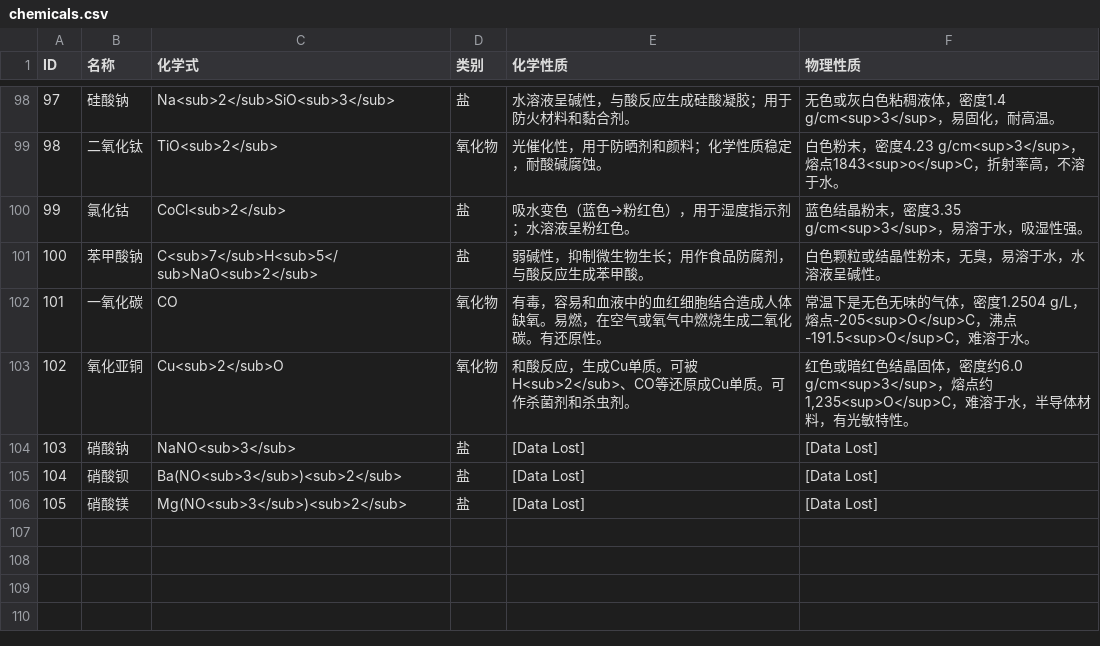
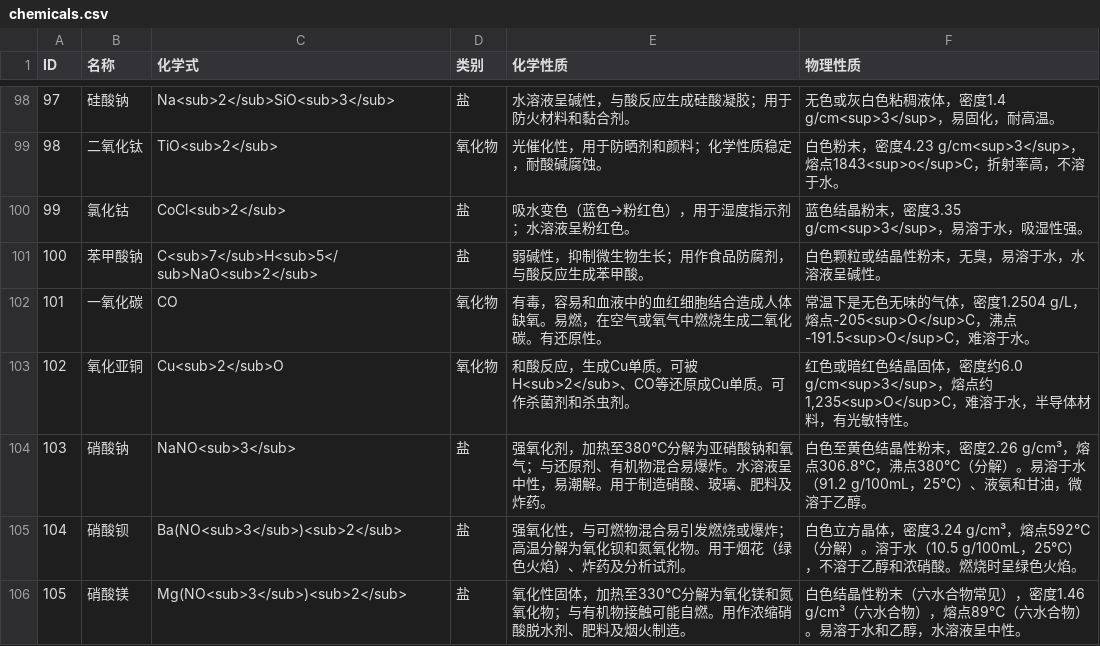
Before and after one commit to DFs-Git/Escape-The-Lab, a CSV file: Assets/Resources/Chemicals/chemicals.csv (was Assets/Resources/chemicals.csv), drawn as a sheet; only a part is shown, gaps mark what is left out.

```diff
--- a/Assets/Resources/chemicals.csv
+++ b/Assets/Resources/Chemicals/chemicals.csv
@@ -103,4 +103,4 @@ ID,名称,化学式,类别,化学性质,物理性质
 102,氧化亚铜,Cu<sub>2</sub>O,氧化物,"和酸反应，生成Cu单质。可被H<sub>2</sub>、CO等还原成Cu单质。可作杀菌剂和杀虫剂。","红色或暗红色结晶固体，密度约6.0 g/cm<sup>3</sup>，熔点约1,235<sup>O</sup>C，难溶于水，半导体材料，有光敏特性。"
-103,硝酸钠,NaNO<sub>3</sub>,盐,"[Data Lost]","[Data Lost]"
-104,硝酸钡,Ba(NO<sub>3</sub>)<sub>2</sub>,盐,"[Data Lost]","[Data Lost]"
-105,硝酸镁,Mg(NO<sub>3</sub>)<sub>2</sub>,盐,"[Data Lost]","[Data Lost]"
+103,硝酸钠,NaNO<sub>3</sub>,盐,"强氧化剂，加热至380℃分解为亚硝酸钠和氧气；与还原剂、有机物混合易爆炸。水溶液呈中性，易潮解。用于制造硝酸、玻璃、肥料及炸药。","白色至黄色结晶性粉末，密度2.26 g/cm³，熔点306.8℃，沸点380℃（分解）。易溶于水（91.2 g/100mL，25℃）、液氨和甘油，微溶于乙醇。"
+104,硝酸钡,Ba(NO<sub>3</sub>)<sub>2</sub>,盐,"强氧化性，与可燃物混合易引发燃烧或爆炸；高温分解为氧化钡和氮氧化物。用于烟花（绿色火焰）、炸药及分析试剂。","白色立方晶体，密度3.24 g/cm³，熔点592℃（分解）。溶于水（10.5 g/100mL，25℃），不溶于乙醇和浓硝酸。燃烧时呈绿色火焰。"
+105,硝酸镁,Mg(NO<sub>3</sub>)<sub>2</sub>,盐,"氧化性固体，加热至330℃分解为氧化镁和氮氧化物；与有机物接触可能自燃。用作浓缩硝酸脱水剂、肥料及烟火制造。","白色结晶性粉末（六水合物常见），密度1.46 g/cm³（六水合物），熔点89℃（六水合物）。易溶于水和乙醇，水溶液呈中性。"
```
Also changed, not shown: 12 other files.
